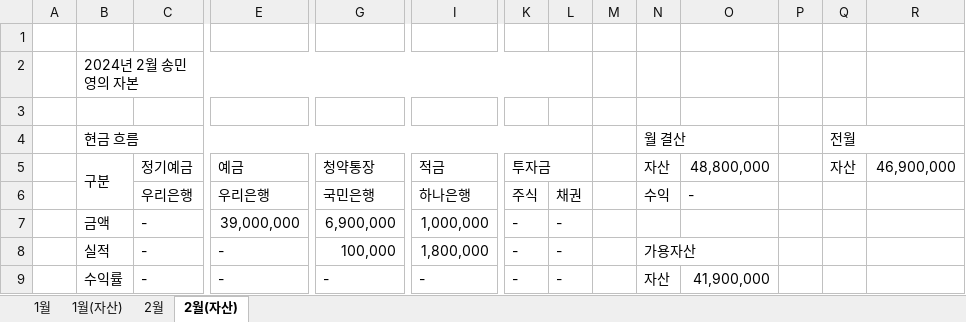
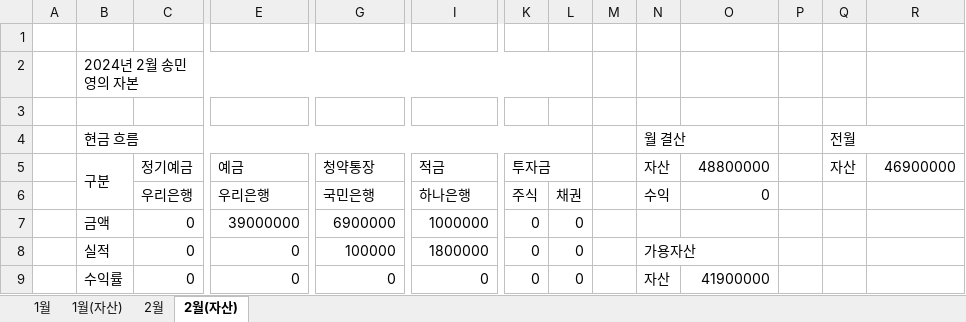
Before and after one commit to dpstjf456/dpstjf456.github.io, an Excel workbook: sharebox/가계부.xlsx, sheet 2월(자산), drawn as a sheet; only a part is shown, gaps mark what is left out; values as stored, in another font and other column widths than the file's, no cell formats; removed rows and columns are numbered as before the commit, all else as after; rows hold the shown columns only; the diff names each change by its address in the sheet, - before the commit and + after, or states it on an @@ line.

```diff
--- a/sharebox/가계부.xlsx (sheet 2월(자산))
+++ b/sharebox/가계부.xlsx (sheet 2월(자산))
-O5: 48,800,000
+O5: 48800000
-R5: 46,900,000
+R5: 46900000
-O6: -
+O6: 0
-row 7:  | 금액 | - | 39,000,000 | 6,900,000 | 1,000,000 | - | -
-row 8:  | 실적 | - | - | 100,000 | 1,800,000 | - | - |  | 가용자산
-row 9:  | 수익률 | - | - | - | - | - | - |  | 자산 | 41,900,000
+row 7:  | 금액 | 0 | 39000000 | 6900000 | 1000000 | 0 | 0
+row 8:  | 실적 | 0 | 0 | 100000 | 1800000 | 0 | 0 |  | 가용자산
+row 9:  | 수익률 | 0 | 0 | 0 | 0 | 0 | 0 |  | 자산 | 41900000
```
Also changed, not shown: sheet 1월, sheet 2월, sheet 1월(자산), cell formats.
